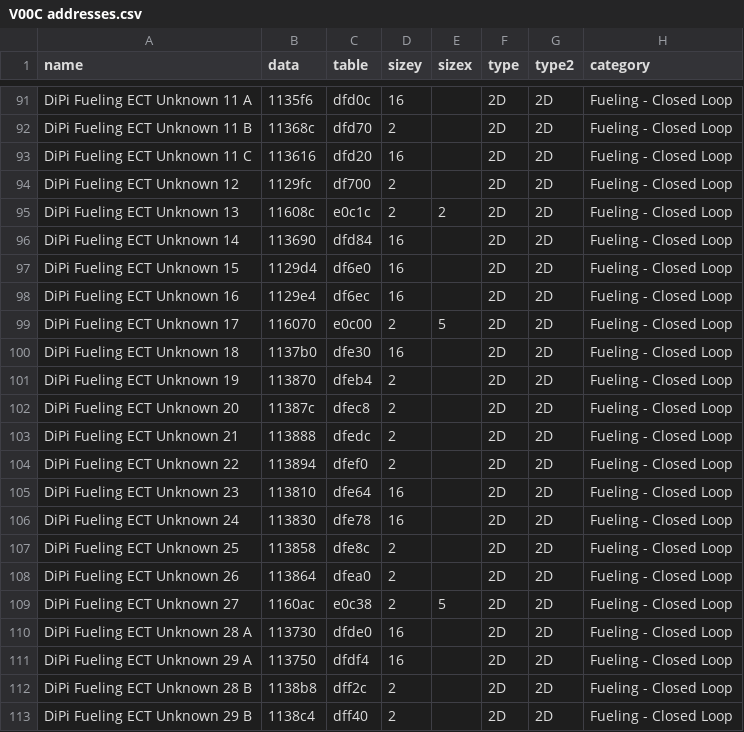
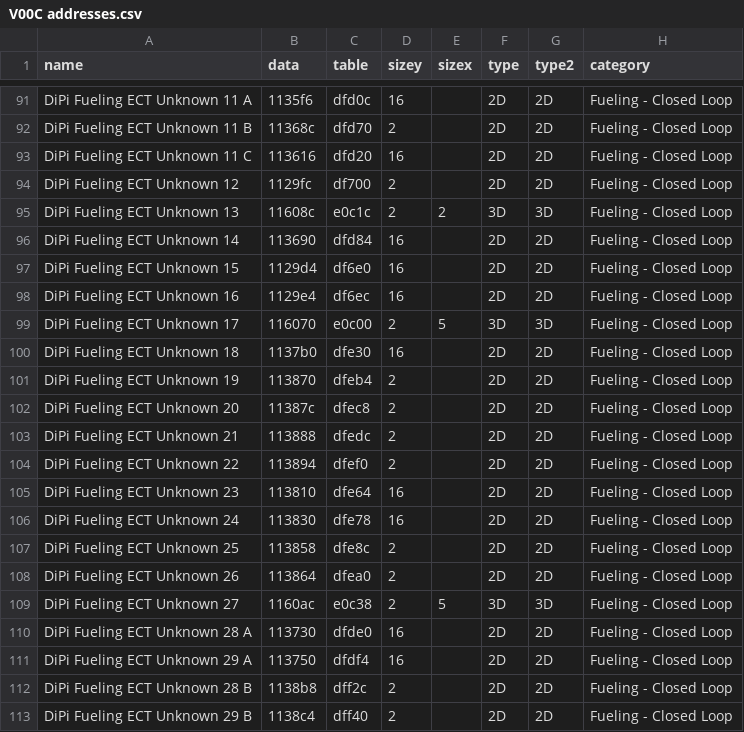
Before and after one commit to callistoprime/brz-defs, a CSV file: gen-xml/V00C addresses.csv, drawn as a sheet; only a part is shown, gaps mark what is left out.

```diff
--- a/gen-xml/V00C addresses.csv
+++ b/gen-xml/V00C addresses.csv
@@ -94,3 +94,3 @@ DiPi Fueling ECT Unknown 11 C,113616,dfd20,16,,2D,2D,Fueling - Closed Loop
 DiPi Fueling ECT Unknown 12,1129fc,df700,2,,2D,2D,Fueling - Closed Loop
-DiPi Fueling ECT Unknown 13,11608c,e0c1c,2,2,2D,2D,Fueling - Closed Loop
+DiPi Fueling ECT Unknown 13,11608c,e0c1c,2,2,3D,3D,Fueling - Closed Loop
 DiPi Fueling ECT Unknown 14,113690,dfd84,16,,2D,2D,Fueling - Closed Loop
@@ -98,3 +98,3 @@ DiPi Fueling ECT Unknown 15,1129d4,df6e0,16,,2D,2D,Fueling - Closed Loop
 DiPi Fueling ECT Unknown 16,1129e4,df6ec,16,,2D,2D,Fueling - Closed Loop
-DiPi Fueling ECT Unknown 17,116070,e0c00,2,5,2D,2D,Fueling - Closed Loop
+DiPi Fueling ECT Unknown 17,116070,e0c00,2,5,3D,3D,Fueling - Closed Loop
 DiPi Fueling ECT Unknown 18,1137b0,dfe30,16,,2D,2D,Fueling - Closed Loop
@@ -108,3 +108,3 @@ DiPi Fueling ECT Unknown 25,113858,dfe8c,2,,2D,2D,Fueling - Closed Loop
 DiPi Fueling ECT Unknown 26,113864,dfea0,2,,2D,2D,Fueling - Closed Loop
-DiPi Fueling ECT Unknown 27,1160ac,e0c38,2,5,2D,2D,Fueling - Closed Loop
+DiPi Fueling ECT Unknown 27,1160ac,e0c38,2,5,3D,3D,Fueling - Closed Loop
 DiPi Fueling ECT Unknown 28 A,113730,dfde0,16,,2D,2D,Fueling - Closed Loop
```
Also changed, not shown: gen-xml/S10C addresses.csv, gen-xml/S10C parsed.csv, 5 other files.
